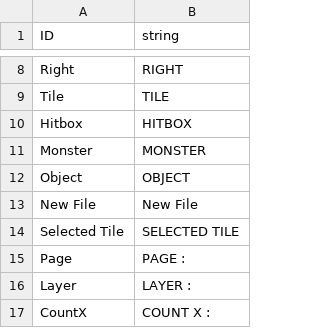
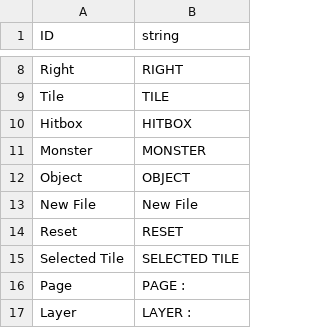
Before and after one commit to jigyu12/SFML_Team_Mockup_Project-Dungreed, a CSV file: Team_Mockup_Project-DungreedBin/tables/string_table.csv, drawn as a sheet; only a part is shown, gaps mark what is left out; the shorter side is filled out with more unchanged rows.

```diff
--- a/Team_Mockup_Project-DungreedBin/tables/string_table.csv
+++ b/Team_Mockup_Project-DungreedBin/tables/string_table.csv
@@ -13,2 +13,3 @@ ID,string
 "New File","New File"
+"Reset","RESET"
 "Selected Tile","SELECTED TILE"
```
Also changed, not shown: 9 other files.
